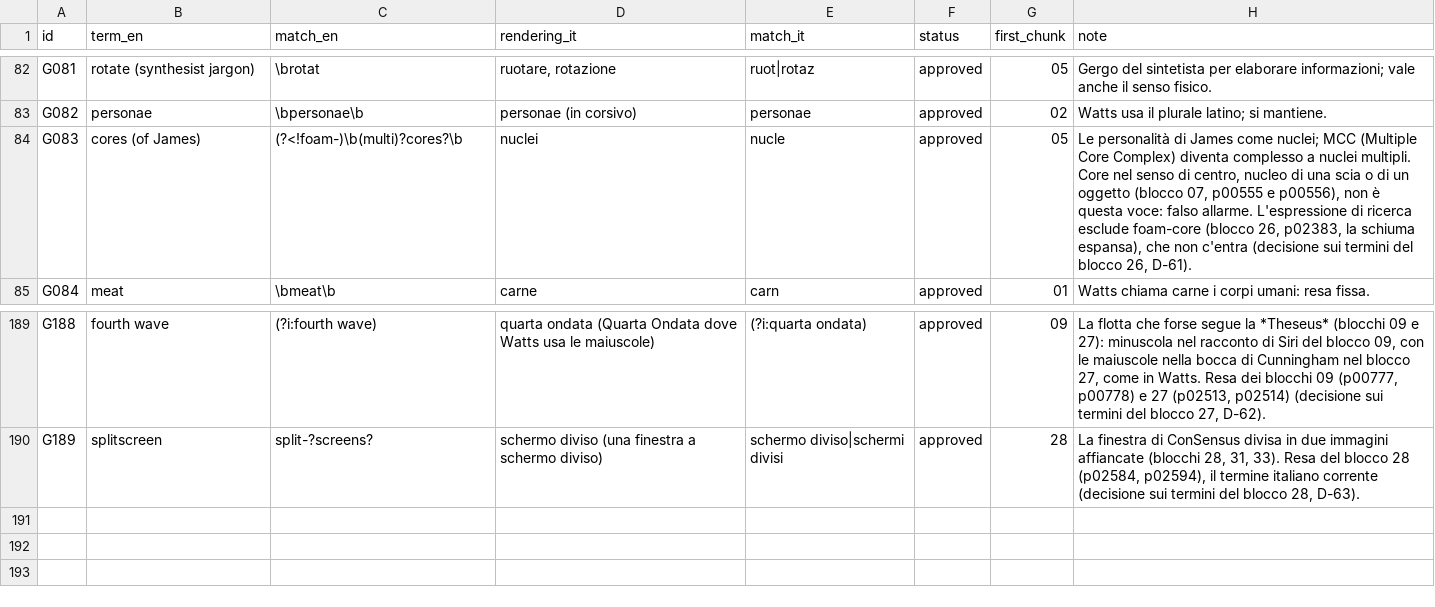
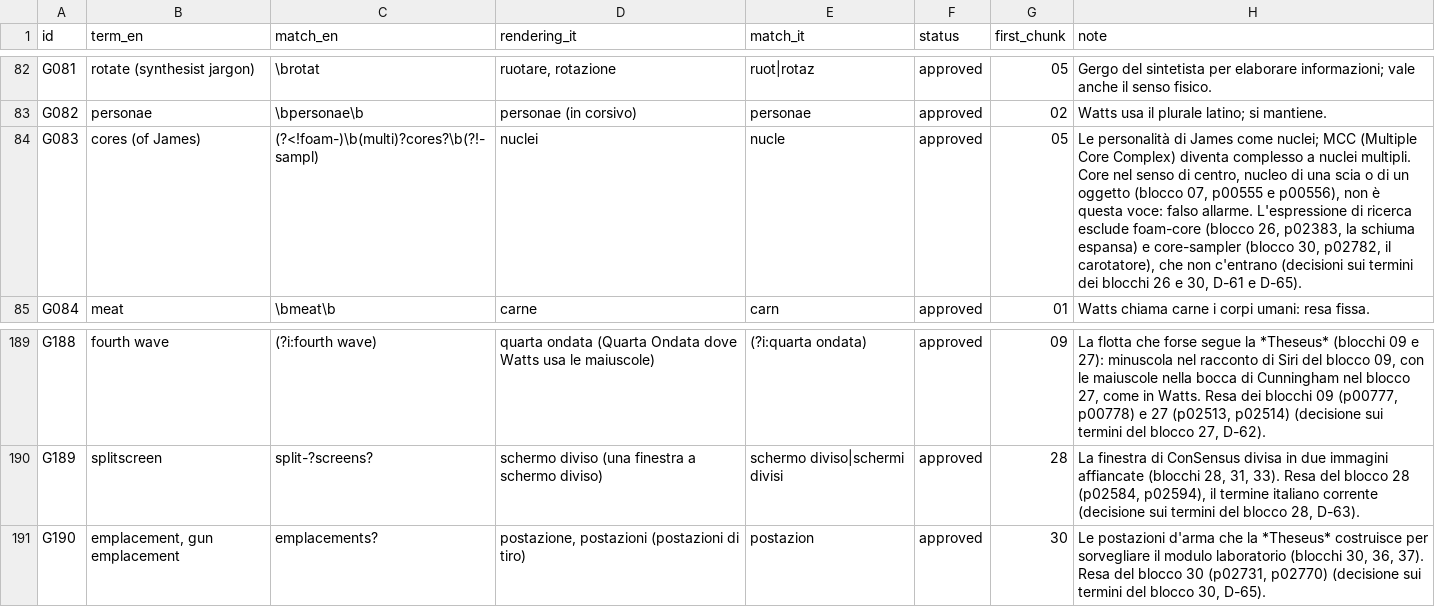
Before and after one commit to lucavd/blindsight_ita, a TSV file: docs/glossary.tsv, drawn as a sheet; only a part is shown, gaps mark what is left out.

```diff
--- a/docs/glossary.tsv
+++ b/docs/glossary.tsv
@@ -83,3 +83,3 @@ G081	rotate (synthesist jargon)	\brotat	ruotare, rotazione	ruot|rotaz	approved	0
 G082	personae	\bpersonae\b	personae (in corsivo)	personae	approved	02	Watts usa il plurale latino; si mantiene.
-G083	cores (of James)	(?<!foam-)\b(multi)?cores?\b	nuclei	nucle	approved	05	Le personalità di James come nuclei; MCC (Multiple Core Complex) diventa complesso a nuclei multipli. Core nel senso di centro, nucleo di una scia o di un oggetto (blocco 07, p00555 e p00556), non è questa voce: falso allarme. L'espressione di ricerca esclude foam-core (blocco 26, p02383, la schiuma espansa), che non c'entra (decisione sui termini del blocco 26, D-61).
+G083	cores (of James)	(?<!foam-)\b(multi)?cores?\b(?!-sampl)	nuclei	nucle	approved	05	Le personalità di James come nuclei; MCC (Multiple Core Complex) diventa complesso a nuclei multipli. Core nel senso di centro, nucleo di una scia o di un oggetto (blocco 07, p00555 e p00556), non è questa voce: falso allarme. L'espressione di ricerca esclude foam-core (blocco 26, p02383, la schiuma espansa) e core-sampler (blocco 30, p02782, il carotatore), che non c'entrano (decisioni sui termini dei blocchi 26 e 30, D-61 e D-65).
 G084	meat	\bmeat\b	carne	carn	approved	01	Watts chiama carne i corpi umani: resa fissa.
@@ -190 +190,2 @@ G188	fourth wave	(?i:fourth wave)	quarta ondata (Quarta Ondata dove Watts usa le
 G189	splitscreen	split-?screens?	schermo diviso (una finestra a schermo diviso)	schermo diviso|schermi divisi	approved	28	La finestra di ConSensus divisa in due immagini affiancate (blocchi 28, 31, 33). Resa del blocco 28 (p02584, p02594), il termine italiano corrente (decisione sui termini del blocco 28, D-63).
+G190	emplacement, gun emplacement	emplacements?	postazione, postazioni (postazioni di tiro)	postazion	approved	30	Le postazioni d'arma che la *Theseus* costruisce per sorvegliare il modulo laboratorio (blocchi 30, 36, 37). Resa del blocco 30 (p02731, p02770) (decisione sui termini del blocco 30, D-65).
```
Also changed, not shown: 5 other files.
